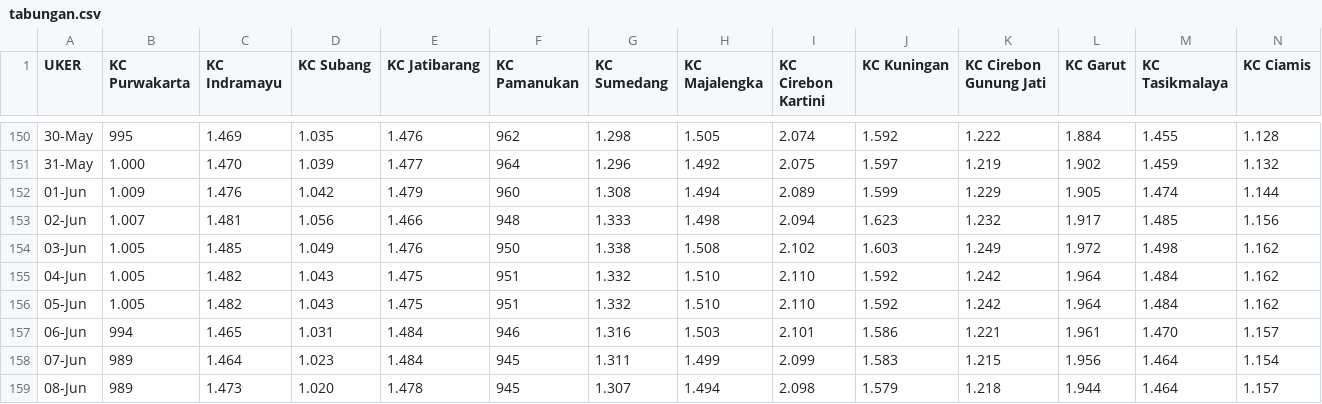
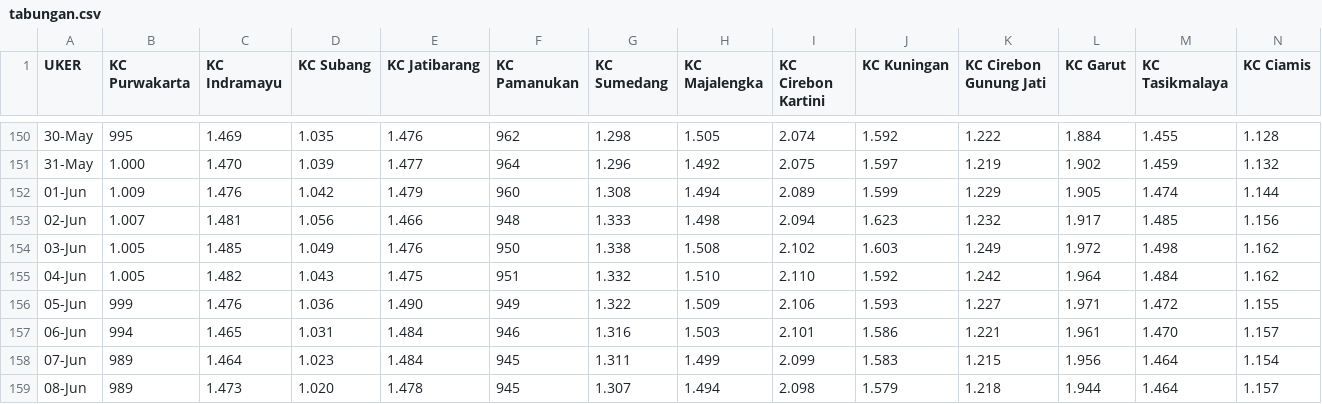
Before and after one commit to alganii14/grafik, a CSV file: csv konsol/tabungan.csv, drawn as a sheet; only a part is shown, gaps mark what is left out; removed rows and columns are numbered as before the commit, all else as after; rows hold the shown columns only; the diff names each change by its address in the sheet, - before the commit and + after, or states it on an @@ line.

```diff
--- a/csv konsol/tabungan.csv
+++ b/csv konsol/tabungan.csv
-row 156: 05-Jun | 1.005 | 1.482 | 1.043 | 1.475 | 951 | 1.332 | 1.510 | 2.110 | 1.592 | 1.242 | 1.964 | 1.484 | 1.162
+row 156: 05-Jun | 999 | 1.476 | 1.036 | 1.490 | 949 | 1.322 | 1.509 | 2.106 | 1.593 | 1.227 | 1.971 | 1.472 | 1.155
```
Also changed, not shown: csv konsol/giro.csv, csv mikro/depo.csv, 17 other files.
